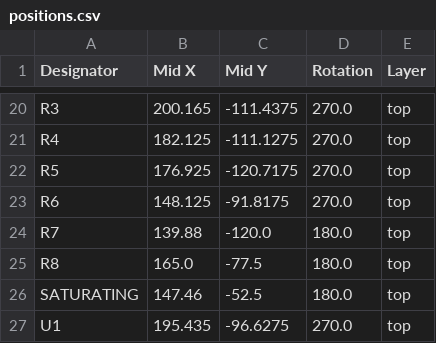
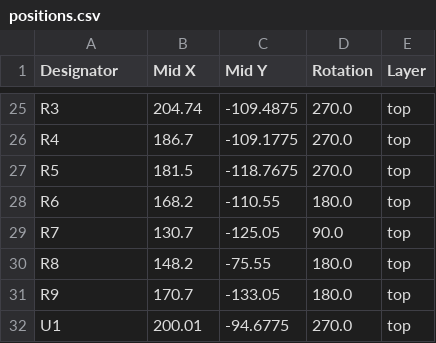
Before and after one commit to ILikeNickelback/OpenJTS, a CSV file: hardware/KiCAD/ADC_controler/production/positions.csv, drawn as a sheet; only a part is shown, gaps mark what is left out; removed rows and columns are numbered as before the commit, all else as after; the diff covers the shown part only; the diff names each change by its address in the sheet, - before the commit and + after, or states it on an @@ line.

```diff
--- a/hardware/KiCAD/ADC_controler/production/positions.csv
+++ b/hardware/KiCAD/ADC_controler/production/positions.csv
-B25 (Mid X): 200.165
+B25 (Mid X): 204.74
-C25 (Mid Y): -111.4375
+C25 (Mid Y): -109.4875
-B26 (Mid X): 182.125
+B26 (Mid X): 186.7
-C26 (Mid Y): -111.1275
+C26 (Mid Y): -109.1775
-B27 (Mid X): 176.925
+B27 (Mid X): 181.5
-C27 (Mid Y): -120.7175
+C27 (Mid Y): -118.7675
-B28 (Mid X): 148.125
+B28 (Mid X): 168.2
-C28 (Mid Y): -91.8175
+C28 (Mid Y): -110.55
-D28 (Rotation): 270.0
+D28 (Rotation): 180.0
-B29 (Mid X): 139.88
+B29 (Mid X): 130.7
-C29 (Mid Y): -120.0
+C29 (Mid Y): -125.05
-D29 (Rotation): 180.0
+D29 (Rotation): 90.0
-B30 (Mid X): 165.0
+B30 (Mid X): 148.2
-C30 (Mid Y): -77.5
+C30 (Mid Y): -75.55
-row 26: SATURATING | 147.46 | -52.5 | 180.0 | top
+row 31: R9 | 170.7 | -133.05 | 180.0 | top
-B32 (Mid X): 195.435
+B32 (Mid X): 200.01
-C32 (Mid Y): -96.6275
+C32 (Mid Y): -94.6775
```
Also changed, not shown: 7 added rows, 2 removed rows and 25 edited cells elsewhere in this file, hardware/KiCAD/ADC_controler/production/bom.csv, 16 other files.
